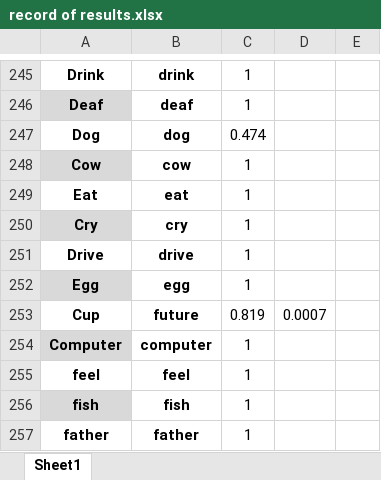
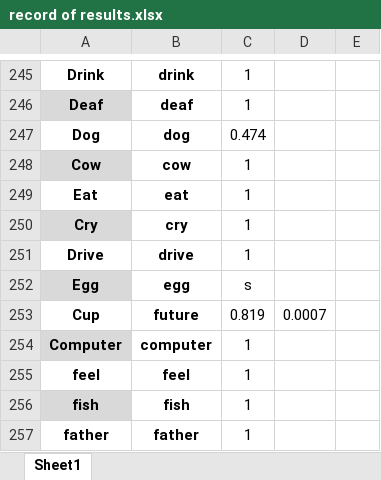
Before and after one commit to COS301-SE-2025/Hands-Up, an Excel workbook: translate/record of results.xlsx, sheet Sheet1, drawn as a sheet; only a part is shown, gaps mark what is left out; values as stored, in another font and other column widths than the file's, no borders; table styles not drawn; the diff names each change by its address in the sheet, - before the commit and + after, or states it on an @@ line.

```diff
--- a/translate/record of results.xlsx (sheet Sheet1)
+++ b/translate/record of results.xlsx (sheet Sheet1)
-C252: 1
+C252: s
```
Also changed, not shown: 8 other files.
